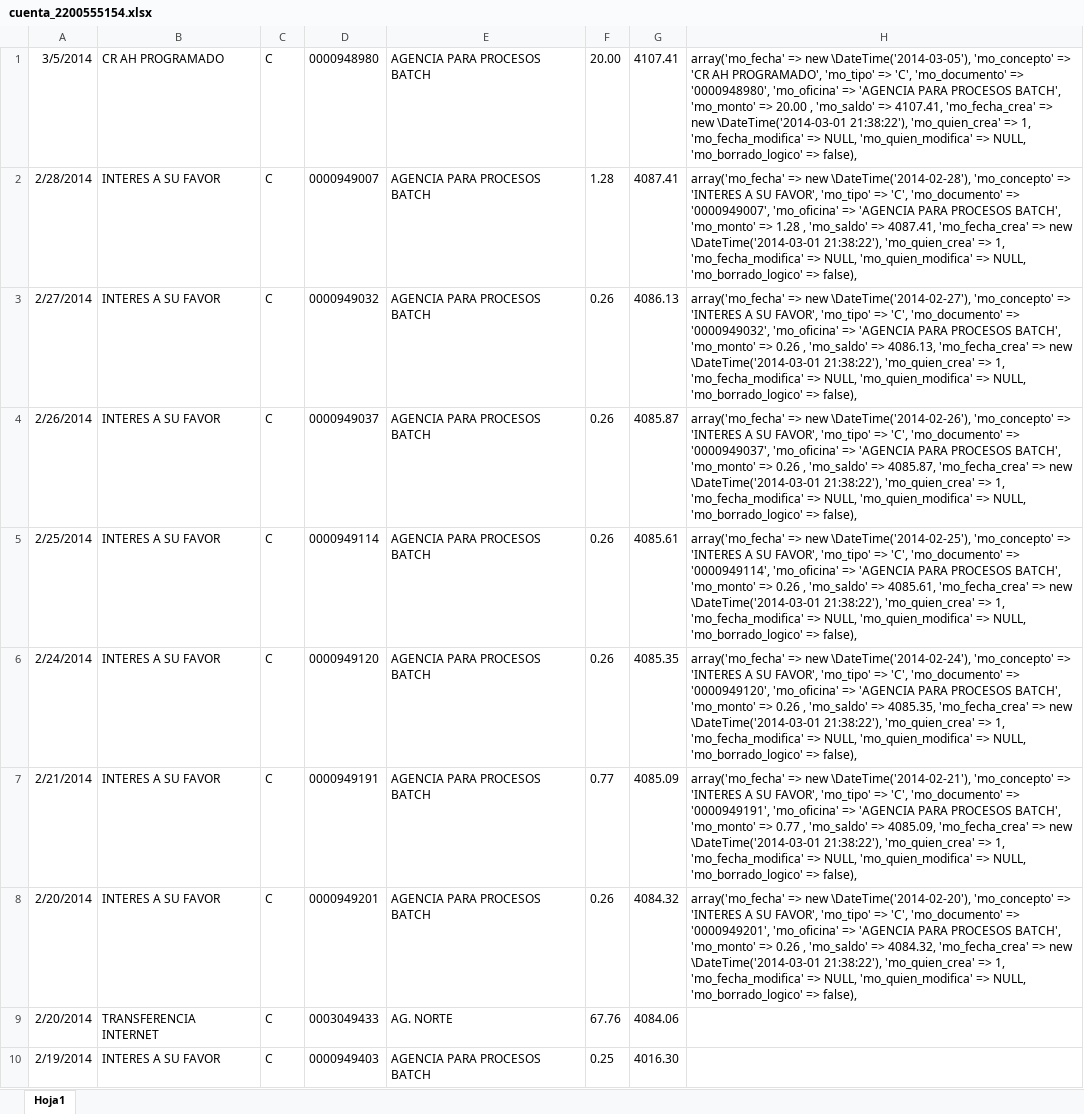
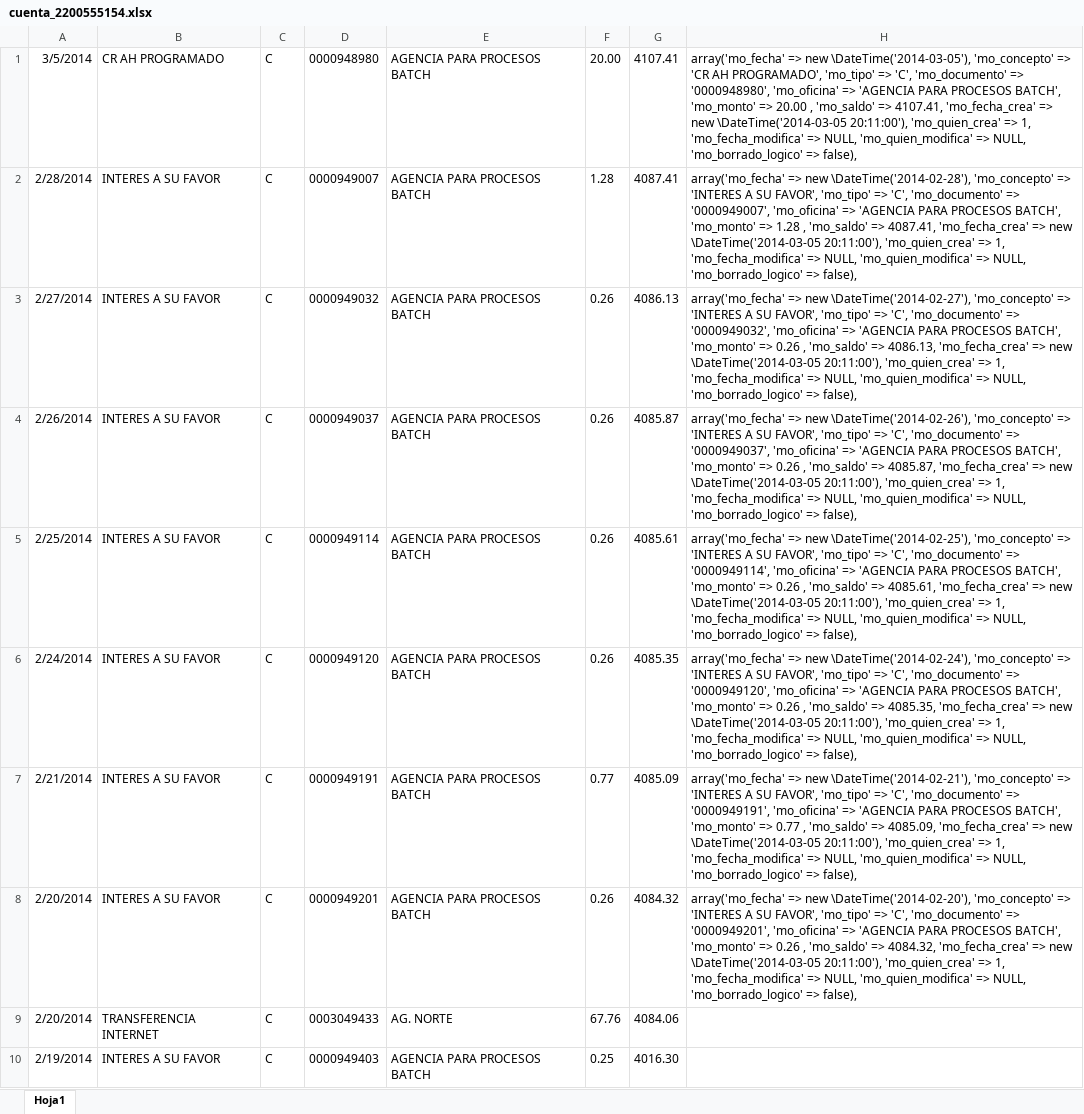
Before and after one commit to def3980/dml2, an Excel workbook: backup/cuenta_2200555154.xlsx, sheet Hoja1, drawn as a sheet; only a part is shown; values as stored, in another font and other column widths than the file's, no borders; the diff names each change by its address in the sheet, - before the commit and + after, or states it on an @@ line.

```diff
--- a/backup/cuenta_2200555154.xlsx (sheet Hoja1)
+++ b/backup/cuenta_2200555154.xlsx (sheet Hoja1)
-H1: …=> new \DateTime('2014-03-01 21:38:22'), 'mo_quien_crea' =>…
+H1: …=> new \DateTime('2014-03-05 20:11:00'), 'mo_quien_crea' =>…
-H2: …=> new \DateTime('2014-03-01 21:38:22'), 'mo_quien_crea' =>…
+H2: …=> new \DateTime('2014-03-05 20:11:00'), 'mo_quien_crea' =>…
-H3: …=> new \DateTime('2014-03-01 21:38:22'), 'mo_quien_crea' =>…
+H3: …=> new \DateTime('2014-03-05 20:11:00'), 'mo_quien_crea' =>…
-H4: …=> new \DateTime('2014-03-01 21:38:22'), 'mo_quien_crea' =>…
+H4: …=> new \DateTime('2014-03-05 20:11:00'), 'mo_quien_crea' =>…
-H5: …=> new \DateTime('2014-03-01 21:38:22'), 'mo_quien_crea' =>…
+H5: …=> new \DateTime('2014-03-05 20:11:00'), 'mo_quien_crea' =>…
-H6: …=> new \DateTime('2014-03-01 21:38:22'), 'mo_quien_crea' =>…
+H6: …=> new \DateTime('2014-03-05 20:11:00'), 'mo_quien_crea' =>…
-H7: …=> new \DateTime('2014-03-01 21:38:22'), 'mo_quien_crea' =>…
+H7: …=> new \DateTime('2014-03-05 20:11:00'), 'mo_quien_crea' =>…
-H8: …=> new \DateTime('2014-03-01 21:38:22'), 'mo_quien_crea' =>…
+H8: …=> new \DateTime('2014-03-05 20:11:00'), 'mo_quien_crea' =>…
```
Also changed, not shown: backup/cuenta_2200555126.xlsx, backup/cuenta_3940694600.xlsx, 4 other files.
